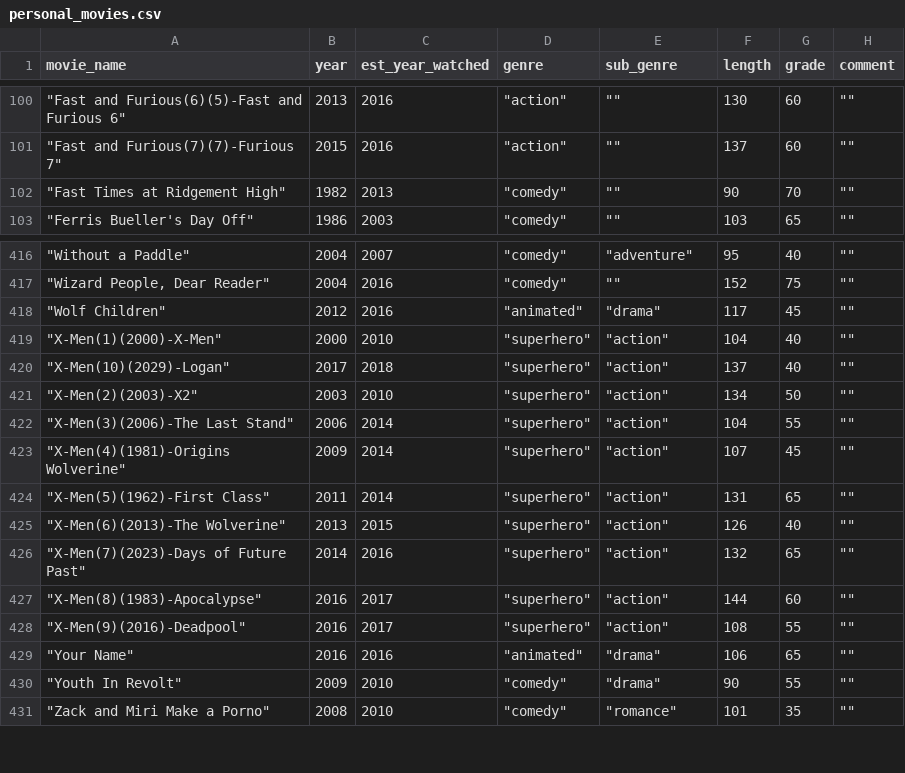
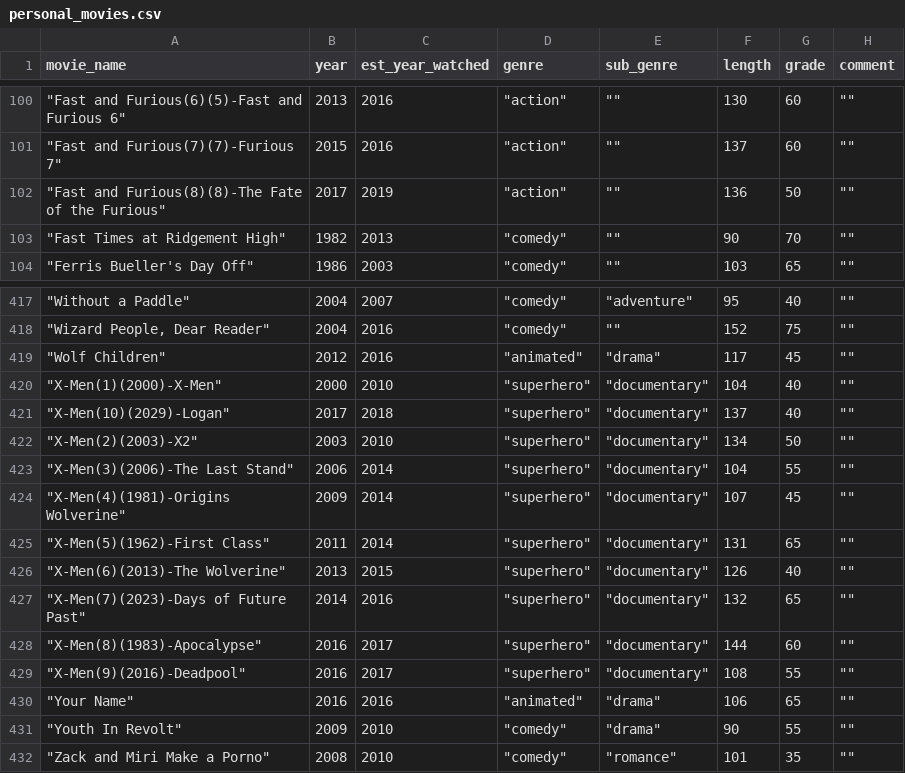
Before and after one commit to Connor-R/connor-r.github.io, a CSV file: csvs/personal_movies.csv, drawn as a sheet; only a part is shown, gaps mark what is left out.

```diff
--- a/csvs/personal_movies.csv
+++ b/csvs/personal_movies.csv
@@ -101,2 +101,3 @@ movie_name,year,est_year_watched,genre,sub_genre,length,grade,comment
 """Fast and Furious(7)(7)-Furious 7""",2015,2016,"""action""","""""",137,60,""""""
+"""Fast and Furious(8)(8)-The Fate of the Furious""",2017,2019,"""action""","""""",136,50,""""""
 """Fast Times at Ridgement High""",1982,2013,"""comedy""","""""",90,70,""""""
@@ -418,12 +419,12 @@ movie_name,year,est_year_watched,genre,sub_genre,length,grade,comment
 """Wolf Children""",2012,2016,"""animated""","""drama""",117,45,""""""
-"""X-Men(1)(2000)-X-Men""",2000,2010,"""superhero""","""action""",104,40,""""""
-"""X-Men(10)(2029)-Logan""",2017,2018,"""superhero""","""action""",137,40,""""""
-"""X-Men(2)(2003)-X2""",2003,2010,"""superhero""","""action""",134,50,""""""
-"""X-Men(3)(2006)-The Last Stand""",2006,2014,"""superhero""","""action""",104,55,""""""
-"""X-Men(4)(1981)-Origins Wolverine""",2009,2014,"""superhero""","""action""",107,45,""""""
-"""X-Men(5)(1962)-First Class""",2011,2014,"""superhero""","""action""",131,65,""""""
-"""X-Men(6)(2013)-The Wolverine""",2013,2015,"""superhero""","""action""",126,40,""""""
-"""X-Men(7)(2023)-Days of Future Past""",2014,2016,"""superhero""","""action""",132,65,""""""
-"""X-Men(8)(1983)-Apocalypse""",2016,2017,"""superhero""","""action""",144,60,""""""
-"""X-Men(9)(2016)-Deadpool""",2016,2017,"""superhero""","""action""",108,55,""""""
+"""X-Men(1)(2000)-X-Men""",2000,2010,"""superhero""","""documentary""",104,40,""""""
+"""X-Men(10)(2029)-Logan""",2017,2018,"""superhero""","""documentary""",137,40,""""""
+"""X-Men(2)(2003)-X2""",2003,2010,"""superhero""","""documentary""",134,50,""""""
+"""X-Men(3)(2006)-The Last Stand""",2006,2014,"""superhero""","""documentary""",104,55,""""""
+"""X-Men(4)(1981)-Origins Wolverine""",2009,2014,"""superhero""","""documentary""",107,45,""""""
+"""X-Men(5)(1962)-First Class""",2011,2014,"""superhero""","""documentary""",131,65,""""""
+"""X-Men(6)(2013)-The Wolverine""",2013,2015,"""superhero""","""documentary""",126,40,""""""
+"""X-Men(7)(2023)-Days of Future Past""",2014,2016,"""superhero""","""documentary""",132,65,""""""
+"""X-Men(8)(1983)-Apocalypse""",2016,2017,"""superhero""","""documentary""",144,60,""""""
+"""X-Men(9)(2016)-Deadpool""",2016,2017,"""superhero""","""documentary""",108,55,""""""
 """Your Name""",2016,2016,"""animated""","""drama""",106,65,""""""
```
Also changed, not shown: csvs/personal_relevant_bookmarks.csv, 6 other files.
